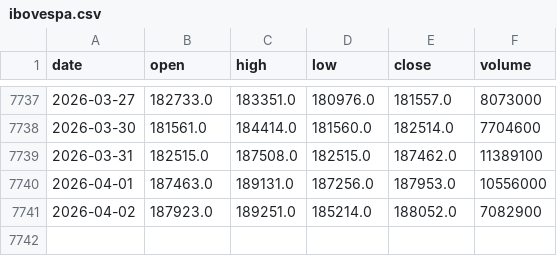
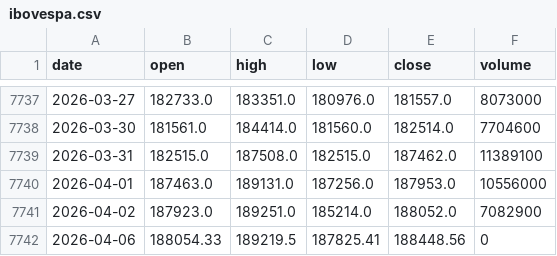
Before and after one commit to gitgbg1985/dash_ibov_test, a CSV file: data/ibovespa.csv, drawn as a sheet; only a part is shown, gaps mark what is left out; the diff names each change by its address in the sheet, - before the commit and + after, or states it on an @@ line.

```diff
--- a/data/ibovespa.csv
+++ b/data/ibovespa.csv
+row 7742: 2026-04-06 | 188054.33 | 189219.5 | 187825.41 | 188448.56 | 0
```
Also changed, not shown: 1 other file.
